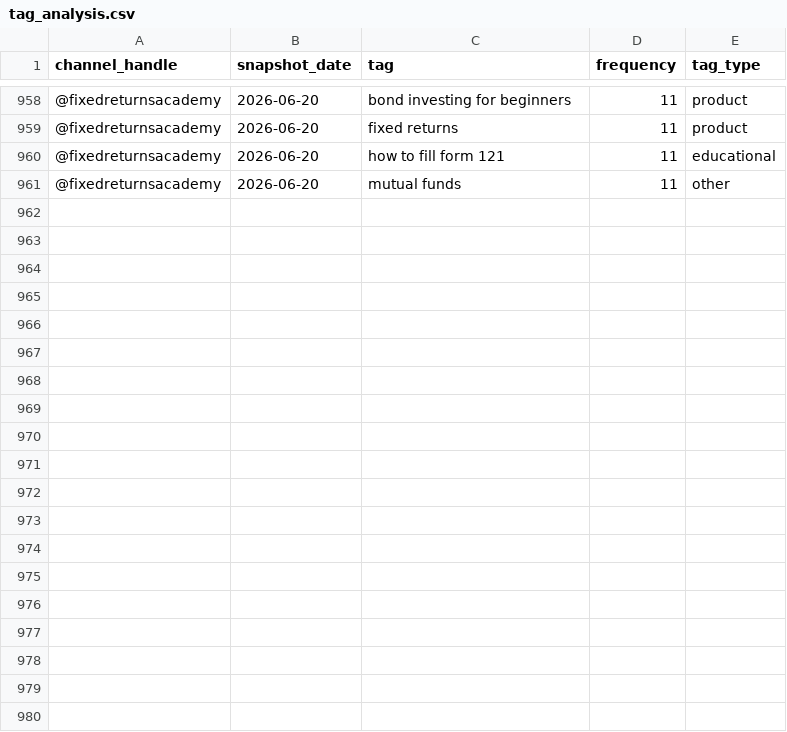
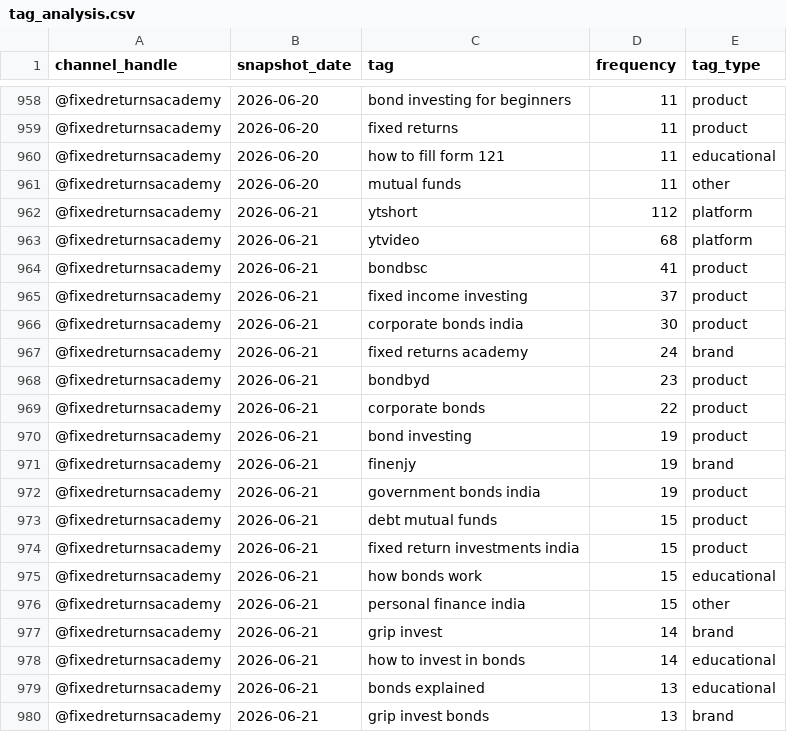
Before and after one commit to gripinvest/gi-analytics, a CSV file: backend/data/fra_youtube/tag_analysis.csv, drawn as a sheet; only a part is shown, gaps mark what is left out; the diff covers the shown part only; the diff names each change by its address in the sheet, - before the commit and + after, or states it on an @@ line.

```diff
--- a/backend/data/fra_youtube/tag_analysis.csv
+++ b/backend/data/fra_youtube/tag_analysis.csv
+row 962: @fixedreturnsacademy | 2026-06-21 | ytshort | 112 | platform
+row 963: @fixedreturnsacademy | 2026-06-21 | ytvideo | 68 | platform
+row 964: @fixedreturnsacademy | 2026-06-21 | bondbsc | 41 | product
+row 965: @fixedreturnsacademy | 2026-06-21 | fixed income investing | 37 | product
+row 966: @fixedreturnsacademy | 2026-06-21 | corporate bonds india | 30 | product
+row 967: @fixedreturnsacademy | 2026-06-21 | fixed returns academy | 24 | brand
+row 968: @fixedreturnsacademy | 2026-06-21 | bondbyd | 23 | product
+row 969: @fixedreturnsacademy | 2026-06-21 | corporate bonds | 22 | product
+row 970: @fixedreturnsacademy | 2026-06-21 | bond investing | 19 | product
+row 971: @fixedreturnsacademy | 2026-06-21 | finenjy | 19 | brand
+row 972: @fixedreturnsacademy | 2026-06-21 | government bonds india | 19 | product
+row 973: @fixedreturnsacademy | 2026-06-21 | debt mutual funds | 15 | product
+row 974: @fixedreturnsacademy | 2026-06-21 | fixed return investments india | 15 | product
+row 975: @fixedreturnsacademy | 2026-06-21 | how bonds work | 15 | educational
+row 976: @fixedreturnsacademy | 2026-06-21 | personal finance india | 15 | other
+row 977: @fixedreturnsacademy | 2026-06-21 | grip invest | 14 | brand
+row 978: @fixedreturnsacademy | 2026-06-21 | how to invest in bonds | 14 | educational
+row 979: @fixedreturnsacademy | 2026-06-21 | bonds explained | 13 | educational
+row 980: @fixedreturnsacademy | 2026-06-21 | grip invest bonds | 13 | brand
```
Also changed, not shown: 11 added rows elsewhere in this file, backend/data/fra_youtube/category_mix.csv, backend/data/fra_youtube/duration_buckets.csv, 11 other files.
